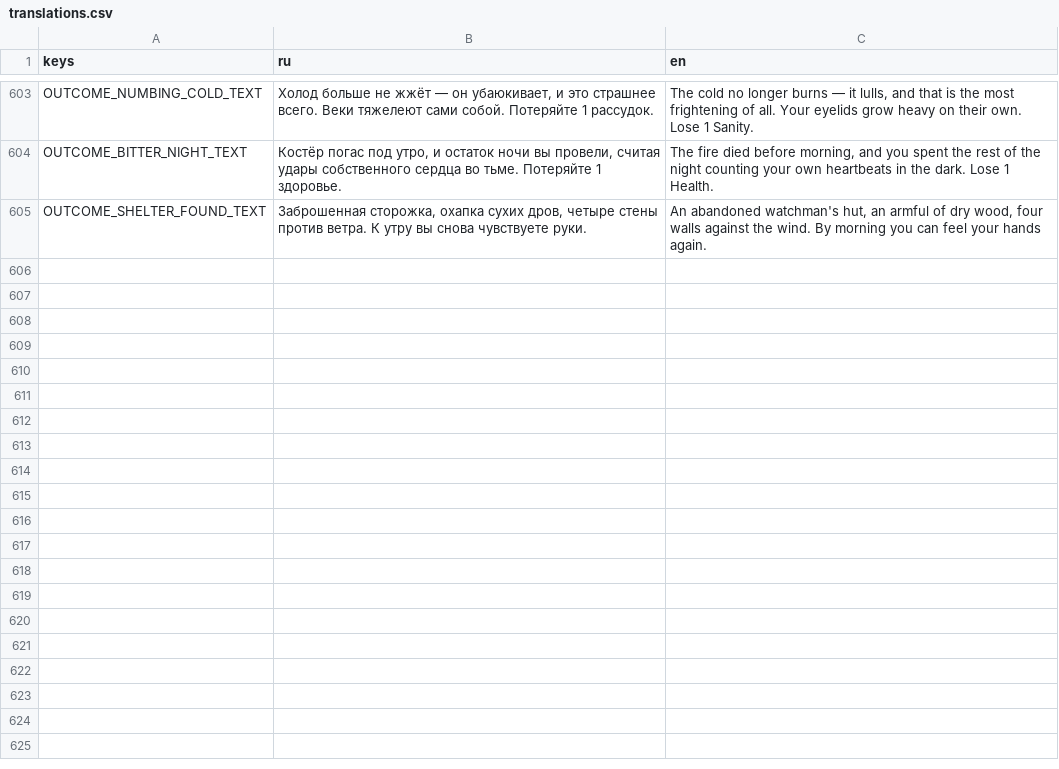
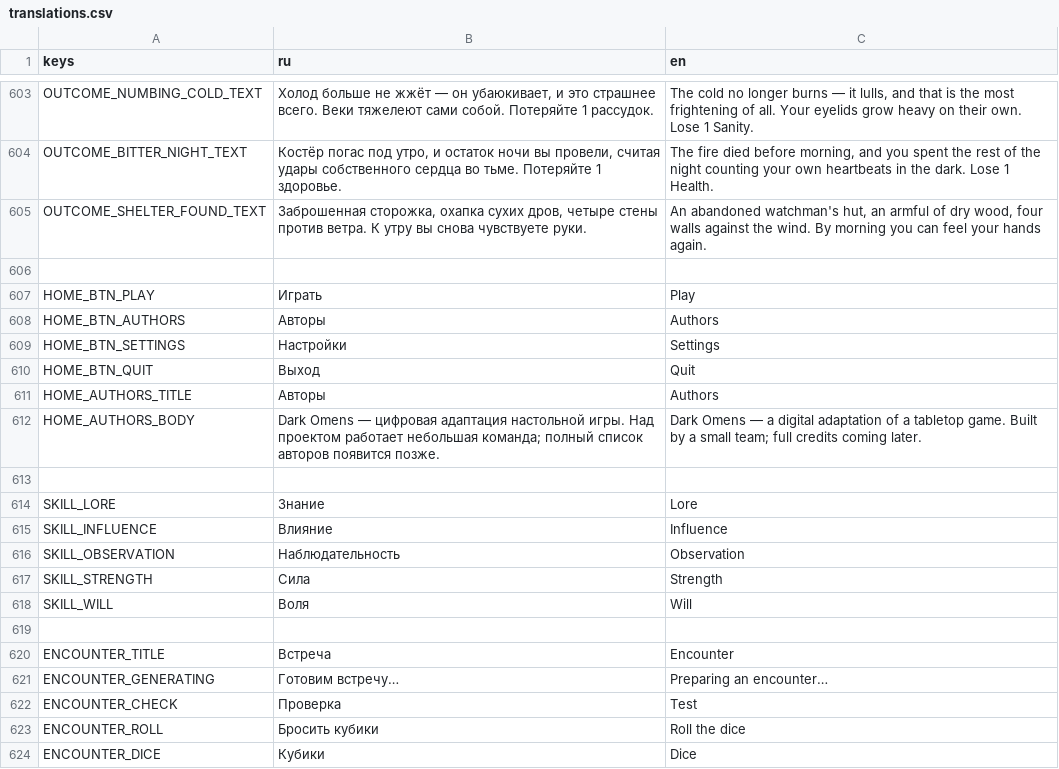
Before and after one commit to fatuk/dark-omens-godot, a CSV file: assets/i18n/translations.csv, drawn as a sheet; only a part is shown, gaps mark what is left out; the diff covers the shown part only; the diff names each change by its address in the sheet, - before the commit and + after, or states it on an @@ line.

```diff
--- a/assets/i18n/translations.csv
+++ b/assets/i18n/translations.csv
+row 606: (empty)
+row 607: HOME_BTN_PLAY | Играть | Play
+row 608: HOME_BTN_AUTHORS | Авторы | Authors
+row 609: HOME_BTN_SETTINGS | Настройки | Settings
+row 610: HOME_BTN_QUIT | Выход | Quit
+row 611: HOME_AUTHORS_TITLE | Авторы | Authors
+row 612: HOME_AUTHORS_BODY | Dark Omens — цифровая адаптация настольной игры. Над проектом работает небольшая команда; полный список авторов появится позже. | Dark Omens — a digital adaptation of a tabletop game. Built by a small team; full credits coming later.
+row 613: (empty)
+row 614: SKILL_LORE | Знание | Lore
+row 615: SKILL_INFLUENCE | Влияние | Influence
+row 616: SKILL_OBSERVATION | Наблюдательность | Observation
+row 617: SKILL_STRENGTH | Сила | Strength
+row 618: SKILL_WILL | Воля | Will
+row 619: (empty)
+row 620: ENCOUNTER_TITLE | Встреча | Encounter
+row 621: ENCOUNTER_GENERATING | Готовим встречу… | Preparing an encounter…
+row 622: ENCOUNTER_CHECK | Проверка | Test
+row 623: ENCOUNTER_ROLL | Бросить кубики | Roll the dice
+row 624: ENCOUNTER_DICE | Кубики | Dice
```
Also changed, not shown: 49 added rows elsewhere in this file, 47 other files.
